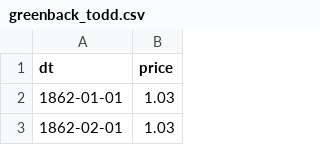
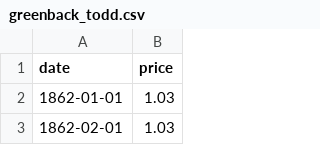
Before and after one commit to jrnold/civil_war_era_findata, a CSV file: data/greenback_todd.csv, drawn as a sheet; only a part is shown.

```diff
--- a/data/greenback_todd.csv
+++ b/data/greenback_todd.csv
@@ -1,2 +1,2 @@
-dt,price
+date,price
 1862-01-01,1.03
```
Also changed, not shown: data/grayback_ecm.csv, data/grayback_todd.csv, 8 other files.
